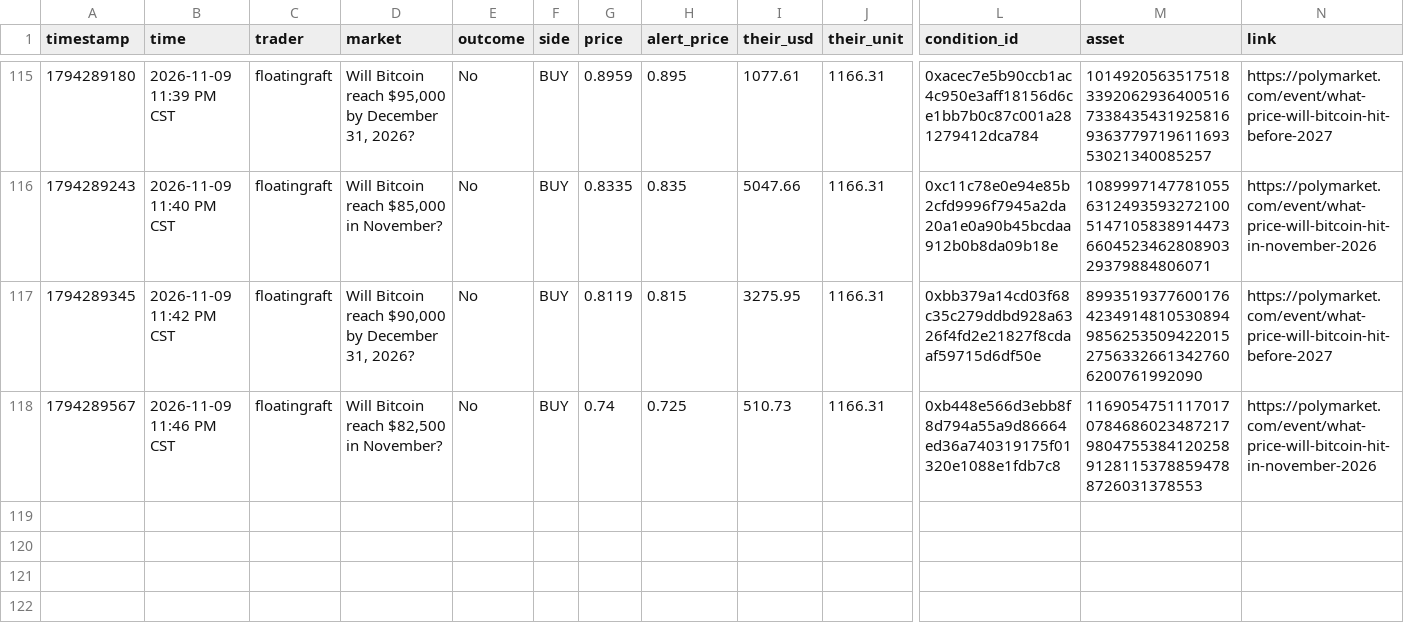
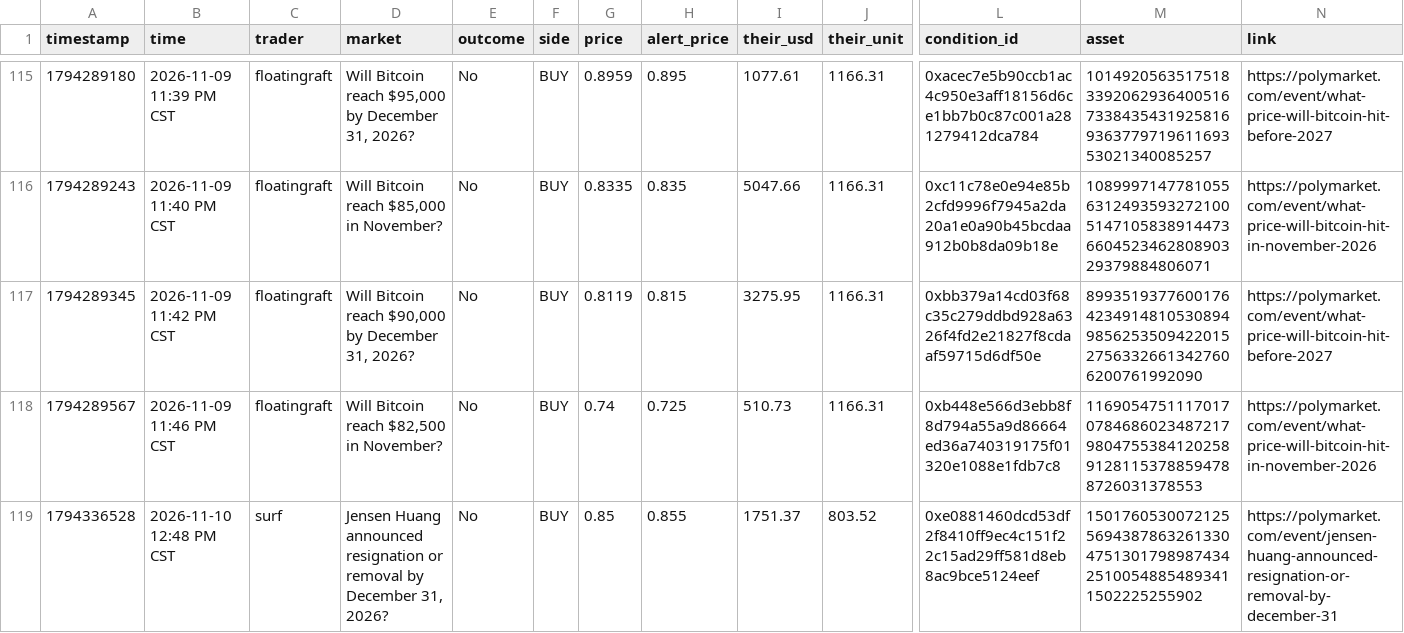
Before and after one commit to domc47/bethub, a CSV file: copy_ledger.csv, drawn as a sheet; only a part is shown, gaps mark what is left out; rows hold the shown columns only; the diff names each change by its address in the sheet, - before the commit and + after, or states it on an @@ line.

```diff
--- a/copy_ledger.csv
+++ b/copy_ledger.csv
+row 119: 1794336528 | 2026-11-10 12:48 PM CST | surf | Jensen Huang announced resignation or removal by December 31, 2026? | No | BUY | 0.85 | 0.855 | 1751.37 | 803.52 | 0xe0881460dcd53df2f8410ff9ec4c151f22c15ad29ff581d8eb8ac9bce5124eef | 15017605300721255694387863261330475130179898743425100548854893411502225255902 | https://polymarket.com/event/jensen-huang-announced-resignation-or-removal-by-december-31
```
